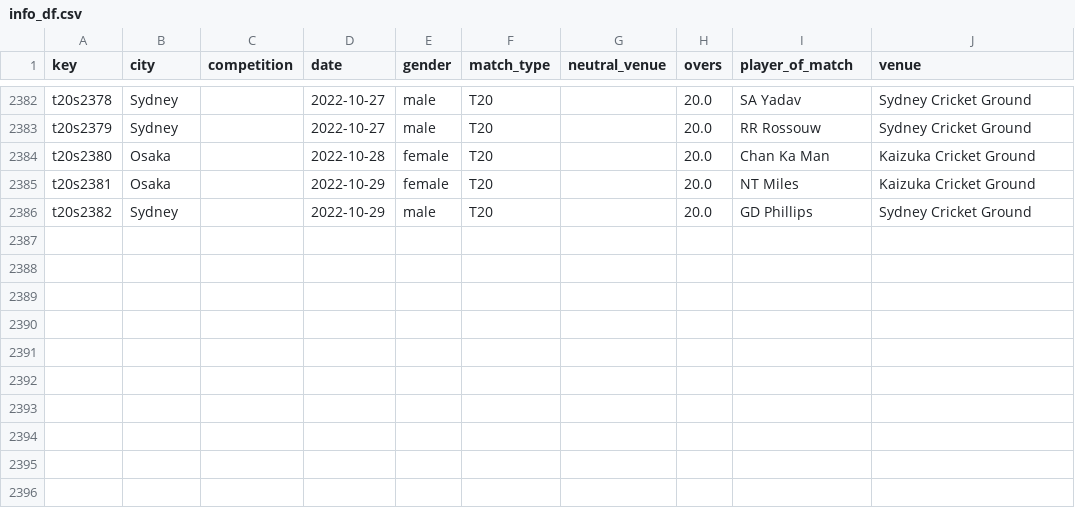
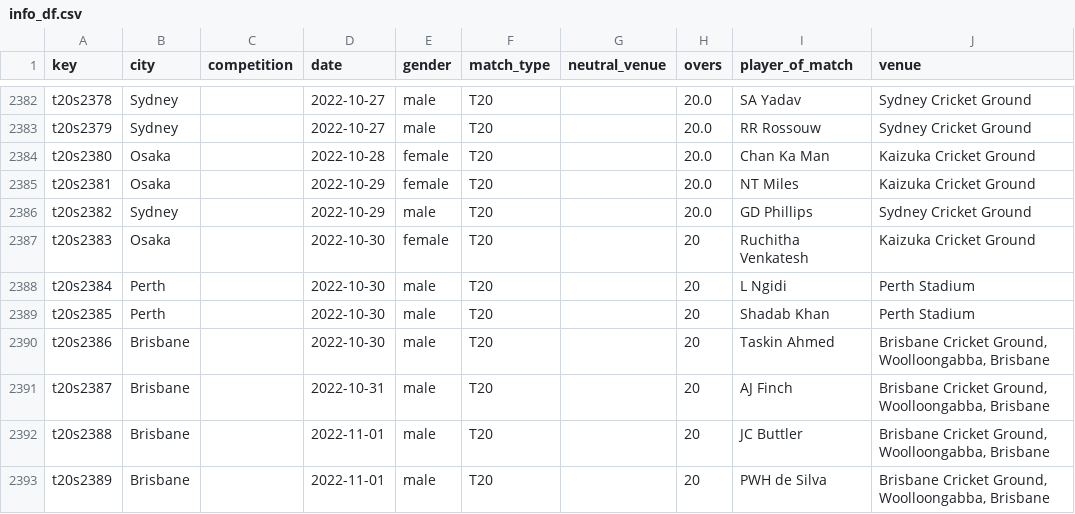
Before and after one commit to sawlachintan/cricket_data, a CSV file: t20s_data/info_df.csv, drawn as a sheet; only a part is shown, gaps mark what is left out; the diff names each change by its address in the sheet, - before the commit and + after, or states it on an @@ line.

```diff
--- a/t20s_data/info_df.csv
+++ b/t20s_data/info_df.csv
+row 2387: t20s2383 | Osaka |  | 2022-10-30 | female | T20 |  | 20 | Ruchitha Venkatesh | Kaizuka Cricket Ground
+row 2388: t20s2384 | Perth |  | 2022-10-30 | male | T20 |  | 20 | L Ngidi | Perth Stadium
+row 2389: t20s2385 | Perth |  | 2022-10-30 | male | T20 |  | 20 | Shadab Khan | Perth Stadium
+row 2390: t20s2386 | Brisbane |  | 2022-10-30 | male | T20 |  | 20 | Taskin Ahmed | Brisbane Cricket Ground, Woolloongabba, Brisbane
+row 2391: t20s2387 | Brisbane |  | 2022-10-31 | male | T20 |  | 20 | AJ Finch | Brisbane Cricket Ground, Woolloongabba, Brisbane
+row 2392: t20s2388 | Brisbane |  | 2022-11-01 | male | T20 |  | 20 | JC Buttler | Brisbane Cricket Ground, Woolloongabba, Brisbane
+row 2393: t20s2389 | Brisbane |  | 2022-11-01 | male | T20 |  | 20 | PWH de Silva | Brisbane Cricket Ground, Woolloongabba, Brisbane
```
Also changed, not shown: t20s_data/outcome_df.csv, t20s_data/team_df.csv, 14 other files.
